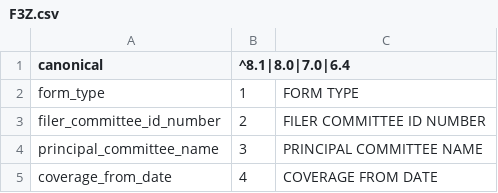
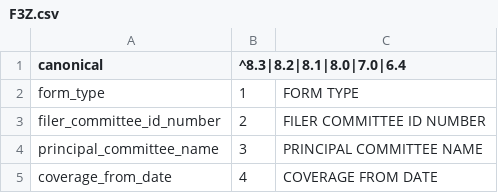
Before and after one commit to dwillis/fech-sources, a CSV file: F3Z.csv, drawn as a sheet; only a part is shown.

```diff
--- a/F3Z.csv
+++ b/F3Z.csv
@@ -1,2 +1,2 @@
-canonical,^8.1|8.0|7.0|6.4,
+canonical,^8.3|8.2|8.1|8.0|7.0|6.4,
 form_type,1,FORM TYPE
```
Also changed, not shown: F1.csv, F13.csv, 48 other files.
